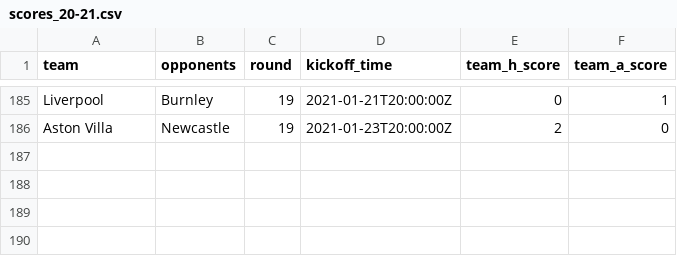
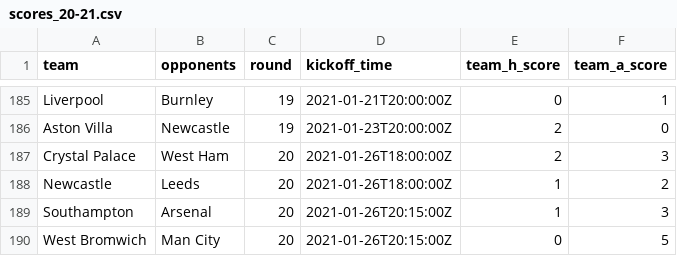
Before and after one commit to eivindhammers/filserver, a CSV file: scores_20-21.csv, drawn as a sheet; only a part is shown, gaps mark what is left out.

Commit message:
update scores

```diff
--- a/scores_20-21.csv
+++ b/scores_20-21.csv
@@ -186 +186,5 @@
 "Aston Villa";"Newcastle";19;"2021-01-23T20:00:00Z";2;0
+"Crystal Palace";"West Ham";20;"2021-01-26T18:00:00Z";2;3
+"Newcastle";"Leeds";20;"2021-01-26T18:00:00Z";1;2
+"Southampton";"Arsenal";20;"2021-01-26T20:15:00Z";1;3
+"West Bromwich";"Man City";20;"2021-01-26T20:15:00Z";0;5
```
